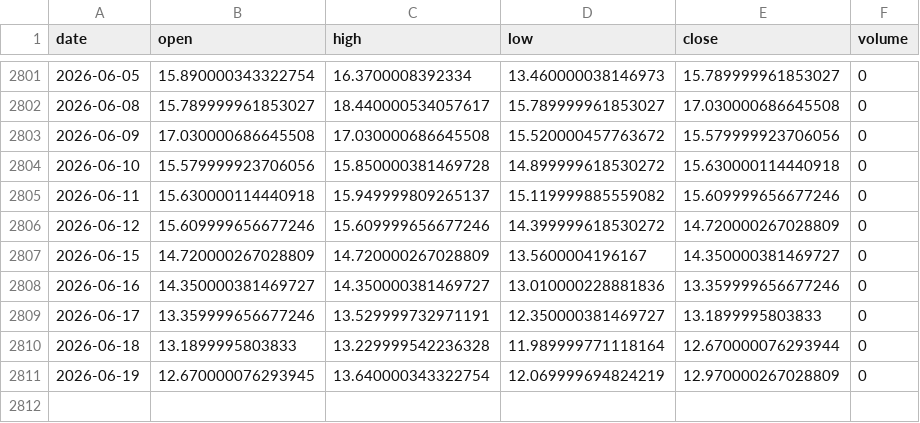
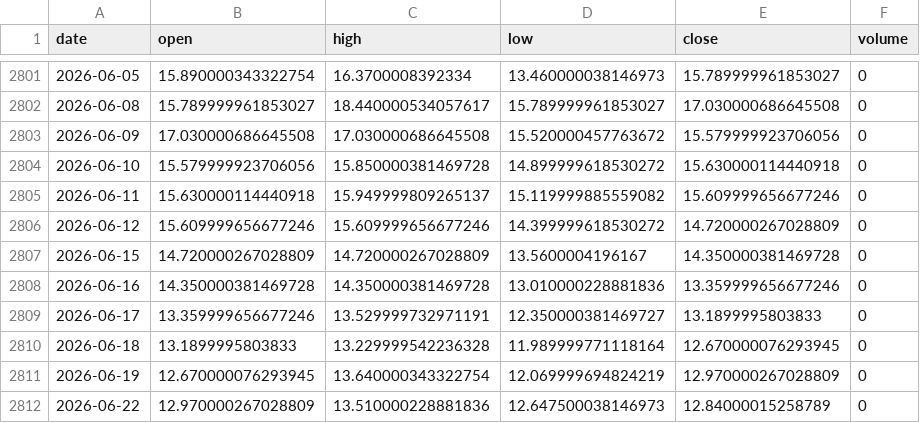
Before and after one commit to pravindev666/David-V666, a CSV file: data/vix_daily.csv, drawn as a sheet; only a part is shown, gaps mark what is left out.

Commit message:
Auto-sync: Market data 2026-06-22 09:34

```diff
--- a/data/vix_daily.csv
+++ b/data/vix_daily.csv
@@ -2806,6 +2806,7 @@ date,open,high,low,close,volume
 2026-06-12,15.609999656677246,15.609999656677246,14.399999618530272,14.720000267028809,0
-2026-06-15,14.720000267028809,14.720000267028809,13.5600004196167,14.350000381469727,0
-2026-06-16,14.350000381469727,14.350000381469727,13.010000228881836,13.359999656677246,0
+2026-06-15,14.720000267028809,14.720000267028809,13.5600004196167,14.350000381469728,0
+2026-06-16,14.350000381469728,14.350000381469728,13.010000228881836,13.359999656677246,0
 2026-06-17,13.359999656677246,13.529999732971191,12.350000381469727,13.1899995803833,0
-2026-06-18,13.1899995803833,13.229999542236328,11.989999771118164,12.670000076293944,0
+2026-06-18,13.1899995803833,13.229999542236328,11.989999771118164,12.670000076293945,0
 2026-06-19,12.670000076293945,13.640000343322754,12.069999694824219,12.970000267028809,0
+2026-06-22,12.970000267028809,13.510000228881836,12.647500038146973,12.84000015258789,0
```
Also changed, not shown: data/bank_nifty_daily.csv, data/nifty_daily.csv, 3 other files.
